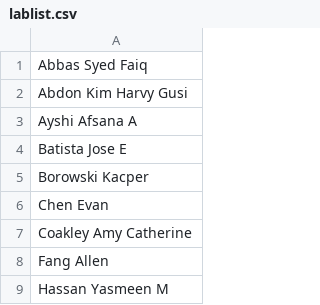
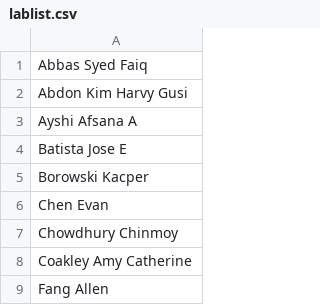
Before and after one commit to mcarc011/LectureQR, a CSV file: lablist.csv, drawn as a sheet; only a part is shown; the shorter side is filled out with more unchanged rows; the diff names each change by its address in the sheet, - before the commit and + after, or states it on an @@ line.

Commit message:
savess

```diff
--- a/lablist.csv
+++ b/lablist.csv
+row 7: Chowdhury Chinmoy
```
